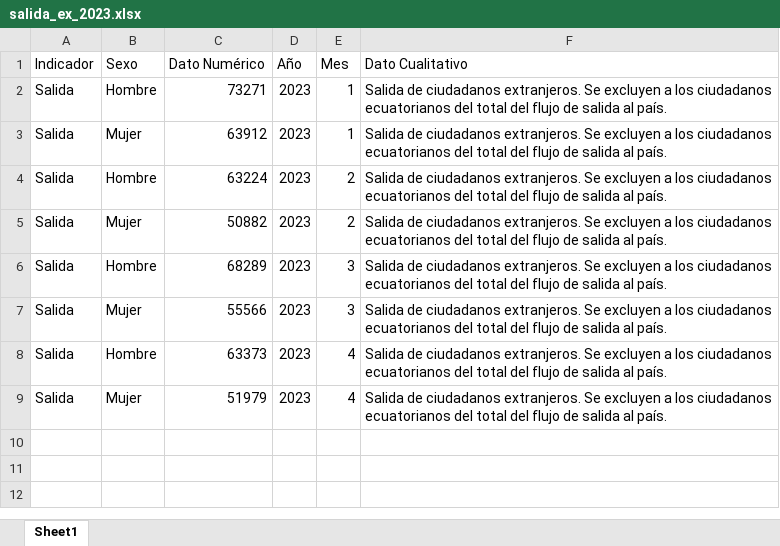
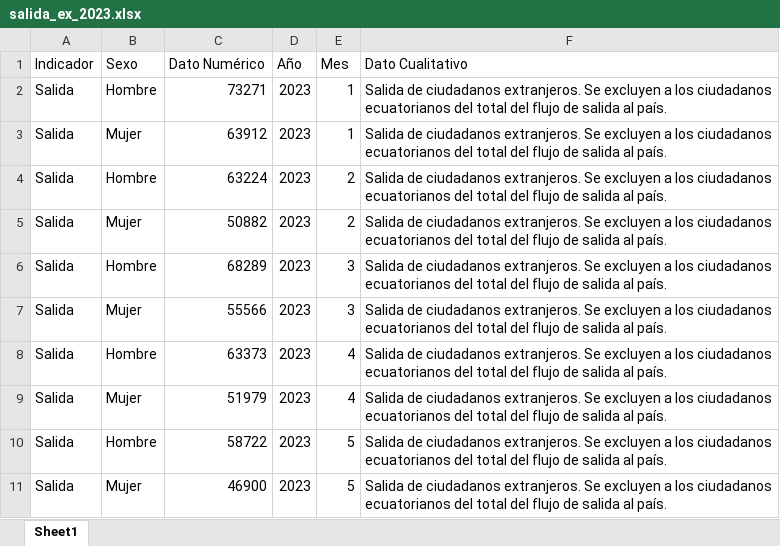
Before and after one commit to gra-vel/ec-crd, an Excel workbook: source data/007_ESI/salida_ex_2023.xlsx, sheet Sheet1, drawn as a sheet; values as stored, in another font and other column widths than the file's, no borders; the diff names each change by its address in the sheet, - before the commit and + after, or states it on an @@ line.

```diff
--- a/source data/007_ESI/salida_ex_2023.xlsx (sheet Sheet1)
+++ b/source data/007_ESI/salida_ex_2023.xlsx (sheet Sheet1)
+row 10: Salida | Hombre | 58722 | 2023 | 5 | Salida de ciudadanos extranjeros. Se excluyen a los ciudadanos ecuatorianos del total del flujo de salida al país.
+row 11: Salida | Mujer | 46900 | 2023 | 5 | Salida de ciudadanos extranjeros. Se excluyen a los ciudadanos ecuatorianos del total del flujo de salida al país.
```
Also changed, not shown: final data/D1.xlsx, final data/D10.xlsx, 35 other files.
